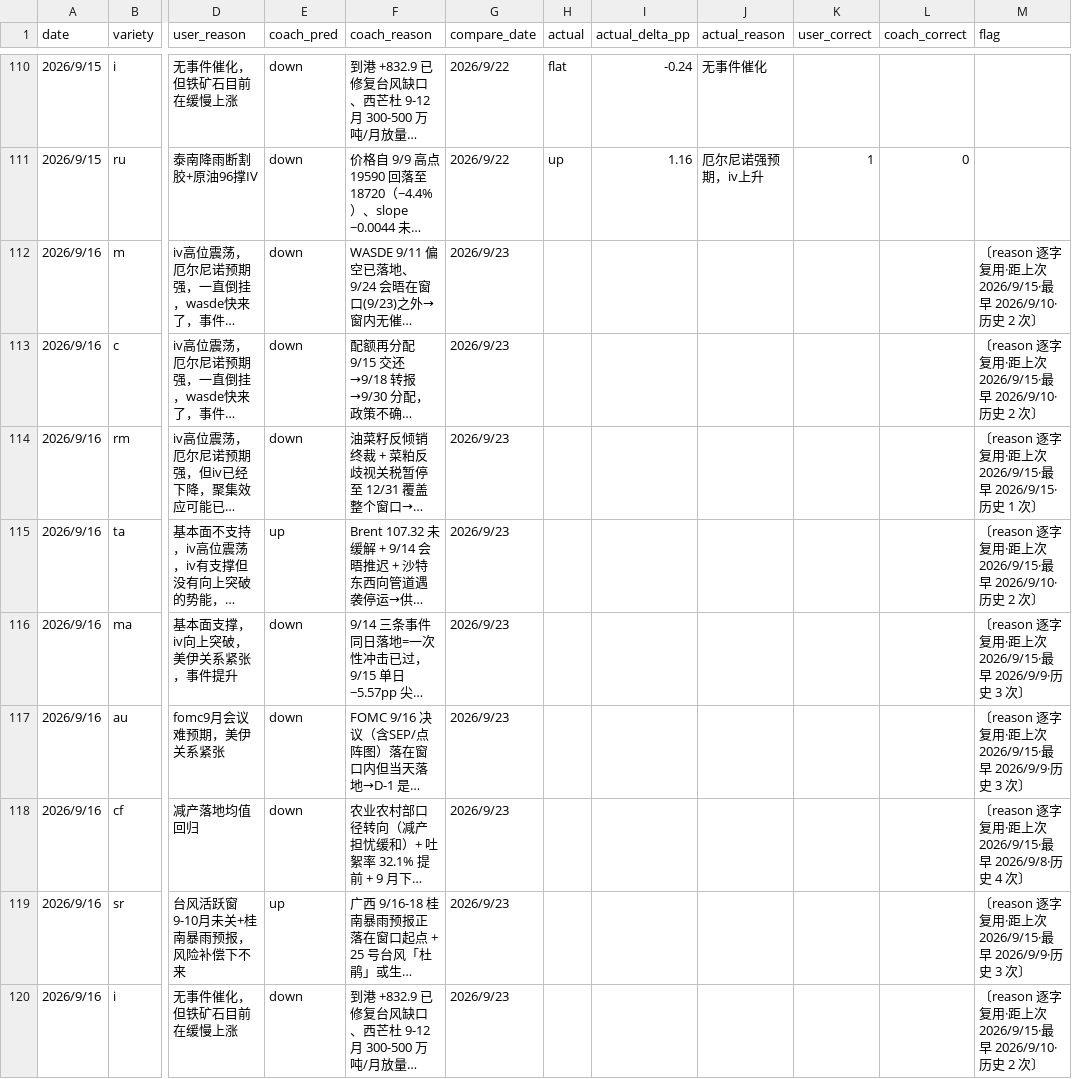
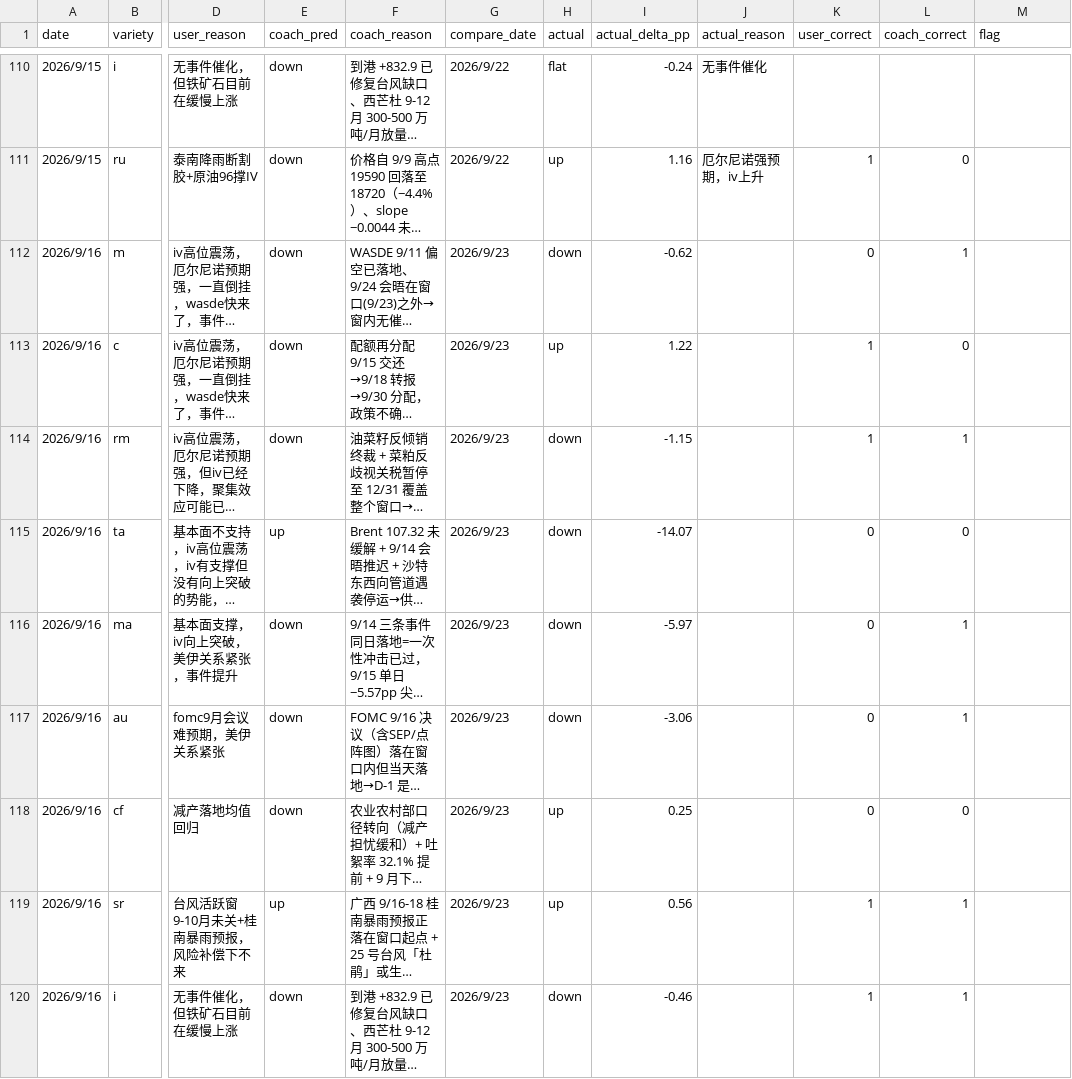
Before and after one commit to thetafarmerrr/options-trading, a CSV file: data/iv_direction_pred.csv, drawn as a sheet; only a part is shown, gaps mark what is left out; long unchanged cells end in …; the diff covers the shown part only; the diff names each change by its address in the sheet, - before the commit and + after, or states it on an @@ line.

Commit message:
9/23 收尾：Data 门实算 46/60 · IV 预测 9/16 批回填 · 保证金口径落地
- docs/variety-cards.md：文首新增「保证金口径」块（期权卖方公式 + 11 品种 T日公司率 + 30万门槛 + 4 个已知缺口）；i 卡补了它从来没有的保证金行；ta/m 改实算
- data/iv_direction_pred.csv：9/16 批 10 行回填（CRLF 保真，只动 10/10 行，备份 /tmp/ivpred_backup_1908）
- journal/2026-09-23.md：新建（0 EXEC 环境拦截日 + 训练 + 9/19 复盘顺延 4 天补做）
- mistakes.md：教练 3 处失误（卡归属靠数字巧合反推 / 题数凭记忆 / 回填检查假绿）
- MASTER_PLAN.md：搁置表 +2（英语材料是否选错 · Twitter-Reddit 规则冲突）
- content-backlog.md：引擎 D 收割 + 引擎 B 增行 + L19 标「下月发」
- docs/conversation-log.md：9/23 全记录

```diff
--- a/data/iv_direction_pred.csv
+++ b/data/iv_direction_pred.csv
-H112 (actual): (empty)
+H112 (actual): down
-I112 (actual_delta_pp): (empty)
+I112 (actual_delta_pp): -0.62
-K112 (user_correct): (empty)
+K112 (user_correct): 0
-L112 (coach_correct): (empty)
+L112 (coach_correct): 1
-M112:M113 (flag): 〔reason 逐字复用·距上次 2026/9/15·最早 2026/9/10·历史 2 次〕
+M112:M113 (flag): (empty)
-H113 (actual): (empty)
+H113 (actual): up
-I113 (actual_delta_pp): (empty)
+I113 (actual_delta_pp): 1.22
-K113:K114 (user_correct): (empty)
+K113:K114 (user_correct): 1
-L113 (coach_correct): (empty)
+L113 (coach_correct): 0
-H114:H117 (actual): (empty)
+H114:H117 (actual): down
-I114 (actual_delta_pp): (empty)
+I114 (actual_delta_pp): -1.15
-L114 (coach_correct): (empty)
+L114 (coach_correct): 1
-M114 (flag): 〔reason 逐字复用·距上次 2026/9/15·最早 2026/9/15·历史 1 次〕
+M114 (flag): (empty)
-I115 (actual_delta_pp): (empty)
+I115 (actual_delta_pp): -14.07
-K115:K118 (user_correct): (empty)
+K115:K118 (user_correct): 0
-L115 (coach_correct): (empty)
+L115 (coach_correct): 0
-M115 (flag): 〔reason 逐字复用·距上次 2026/9/15·最早 2026/9/10·历史 2 次〕
+M115 (flag): (empty)
-I116 (actual_delta_pp): (empty)
+I116 (actual_delta_pp): -5.97
-L116:L117 (coach_correct): (empty)
+L116:L117 (coach_correct): 1
-M116:M117 (flag): 〔reason 逐字复用·距上次 2026/9/15·最早 2026/9/9·历史 3 次〕
+M116:M117 (flag): (empty)
-I117 (actual_delta_pp): (empty)
+I117 (actual_delta_pp): -3.06
-H118:H119 (actual): (empty)
+H118:H119 (actual): up
-I118 (actual_delta_pp): (empty)
+I118 (actual_delta_pp): 0.25
-L118 (coach_correct): (empty)
+L118 (coach_correct): 0
-M118 (flag): 〔reason 逐字复用·距上次 2026/9/15·最早 2026/9/8·历史 4 次〕
+M118 (flag): (empty)
-I119 (actual_delta_pp): (empty)
+I119 (actual_delta_pp): 0.56
-K119:K120 (user_correct): (empty)
+K119:K120 (user_correct): 1
-L119:L120 (coach_correct): (empty)
+L119:L120 (coach_correct): 1
-M119 (flag): 〔reason 逐字复用·距上次 2026/9/15·最早 2026/9/9·历史 3 次〕
+M119 (flag): (empty)
-H120 (actual): (empty)
+H120 (actual): down
-I120 (actual_delta_pp): (empty)
+I120 (actual_delta_pp): -0.46
-M120 (flag): 〔reason 逐字复用·距上次 2026/9/15·最早 2026/9/10·历史 2 次〕
+M120 (flag): (empty)
```
Also changed, not shown: 5 edited cells elsewhere in this file, data/iv_history.csv, 7 other files.
